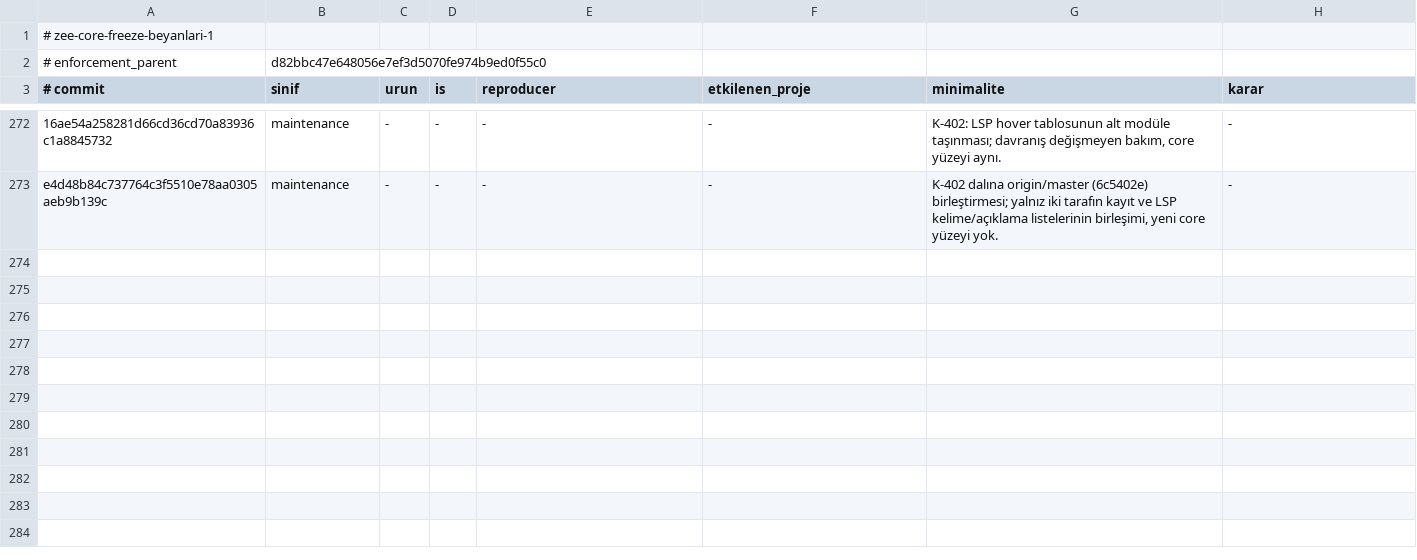
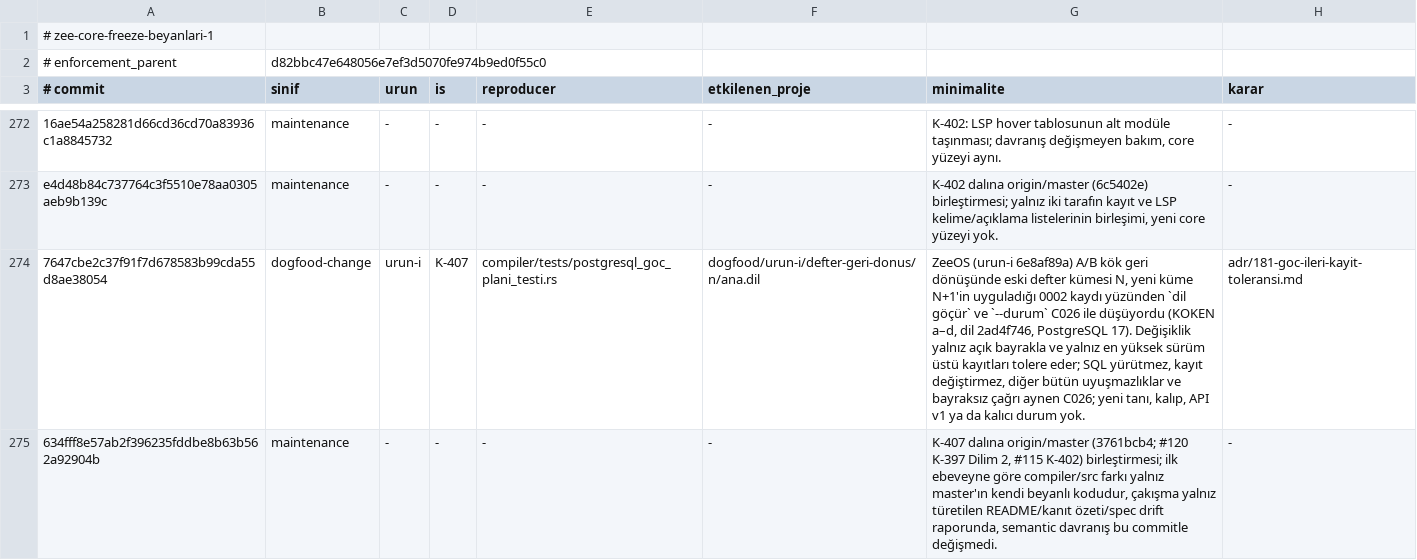
Before and after one commit to merbay-erp/zee, a TSV file: docs/core-freeze-beyanlari-v1.tsv, drawn as a sheet; only a part is shown, gaps mark what is left out; the diff names each change by its address in the sheet, - before the commit and + after, or states it on an @@ line.

```diff
--- a/docs/core-freeze-beyanlari-v1.tsv
+++ b/docs/core-freeze-beyanlari-v1.tsv
+row 274: 7647cbe2c37f91f7d678583b99cda55d8ae38054 | dogfood-change | urun-i | K-407 | compiler/tests/postgresql_goc_plani_testi.rs | dogfood/urun-i/defter-geri-donus/n/ana.dil | ZeeOS (urun-i 6e8af89a) A/B kök geri dönüşünde eski defter kümesi N, yeni küme N+1'in uyguladığı 0002 kaydı yüzünden `dil göçür` ve `--durum` C026 ile düşüyordu (KOKEN a–d, dil 2ad4f746, PostgreSQL 17). Değişiklik yalnız açık bayrakla ve yalnız en yüksek sürüm üstü kayıtları tolere eder; SQL yürütmez, kayıt değiştirmez, diğer bütün uyuşmazlıklar ve bayraksız çağrı aynen C026; yeni tanı, kalıp, API v1 ya da kalıcı durum yok. | adr/181-goc-ileri-kayit-toleransi.md
+row 275: 634fff8e57ab2f396235fddbe8b63b562a92904b | maintenance | - | - | - | - | K-407 dalına origin/master (3761bcb4; #120 K-397 Dilim 2, #115 K-402) birleştirmesi; ilk ebeveyne göre compiler/src farkı yalnız master'ın kendi beyanlı kodudur, çakışma yalnız türetilen README/kanıt özeti/spec drift raporunda, semantic davranış bu commitle değişmedi. | -
```
Also changed, not shown: docs/compiler-degisiklik-beyanlari-v1.tsv, docs/dogfood-projeleri-v1.tsv, 15 other files.
